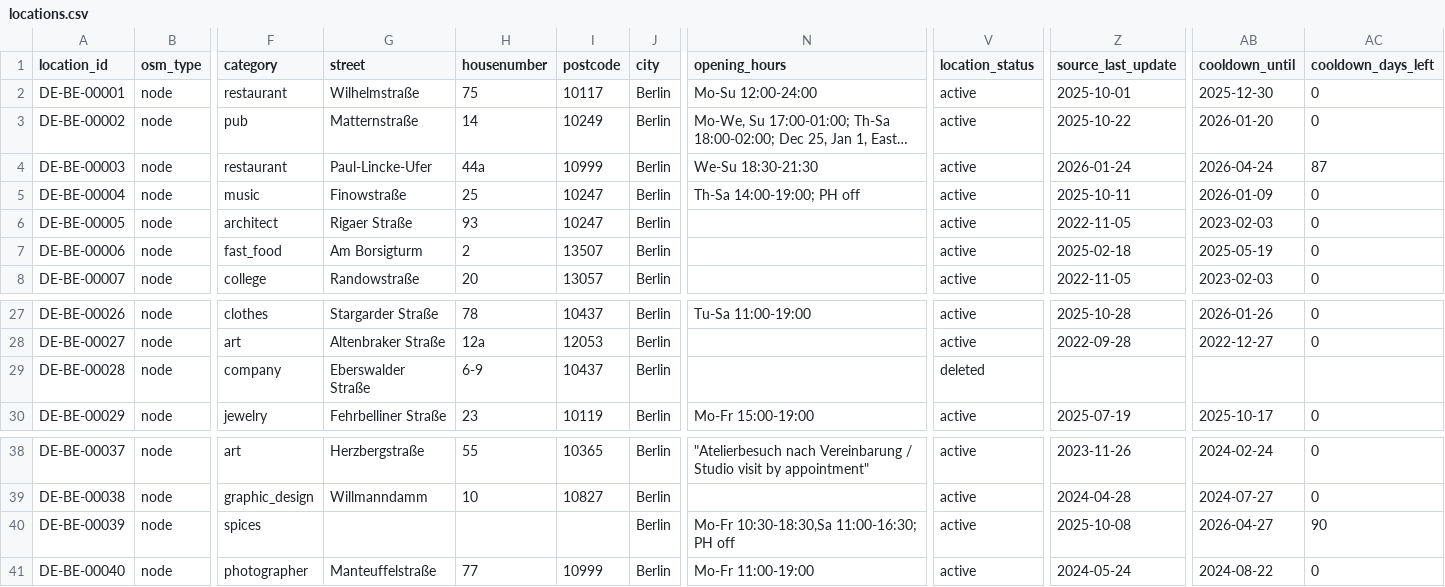
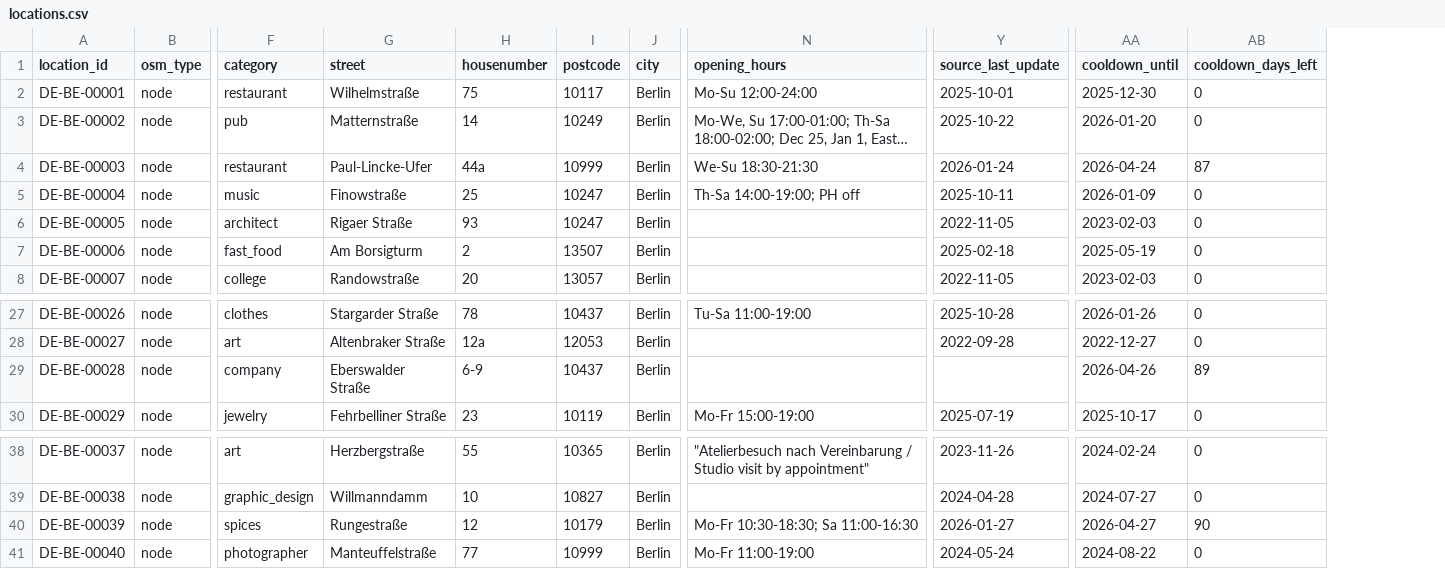
Before and after one commit to arbadacarbaYK/sats4duesseldorf, a CSV file: data/locations.csv, drawn as a sheet; only a part is shown, gaps mark what is left out; long unchanged cells end in …; removed rows and columns are numbered as before the commit, all else as after; the diff names each change by its address in the sheet, - before the commit and + after, or states it on an @@ line.

Commit message:
sync: update Berlin locations from BTCMap

```diff
--- a/data/locations.csv
+++ b/data/locations.csv
-column V (location_status), rows 2-8: all active; rows 27-30: active | active | deleted | active; rows 38-41: all active
-AA29 (cooldown_until): (empty)
+AA29 (cooldown_until): 2026-04-26
-AB29 (cooldown_days_left): (empty)
+AB29 (cooldown_days_left): 89
-G40 (street): (empty)
+G40 (street): Rungestraße
-H40 (housenumber): (empty)
+H40 (housenumber): 12
-I40 (postcode): (empty)
+I40 (postcode): 10179
-N40 (opening_hours): Mo-Fr 10:30-18:30,Sa 11:00-16:30; PH off
+N40 (opening_hours): Mo-Fr 10:30-18:30; Sa 11:00-16:30
-Y40 (source_last_update): 2025-10-08
+Y40 (source_last_update): 2026-01-27
```
Also changed, not shown: data/berlin_raw.csv, docs/data/locations.csv.
